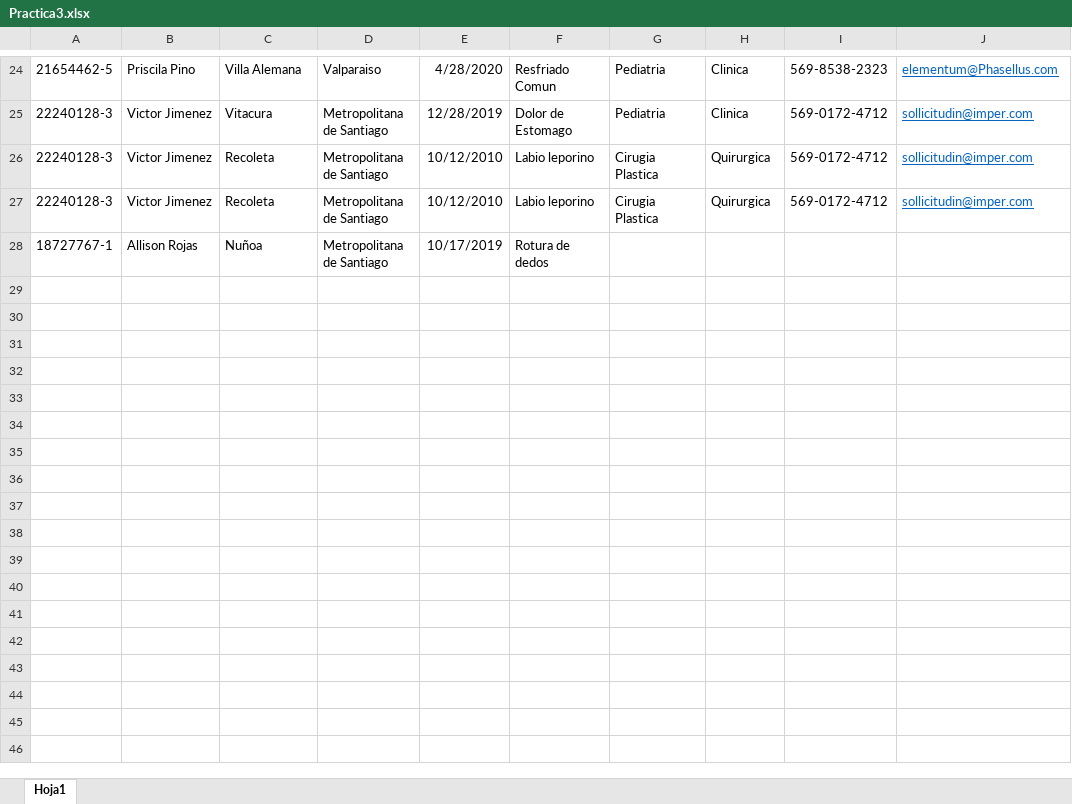
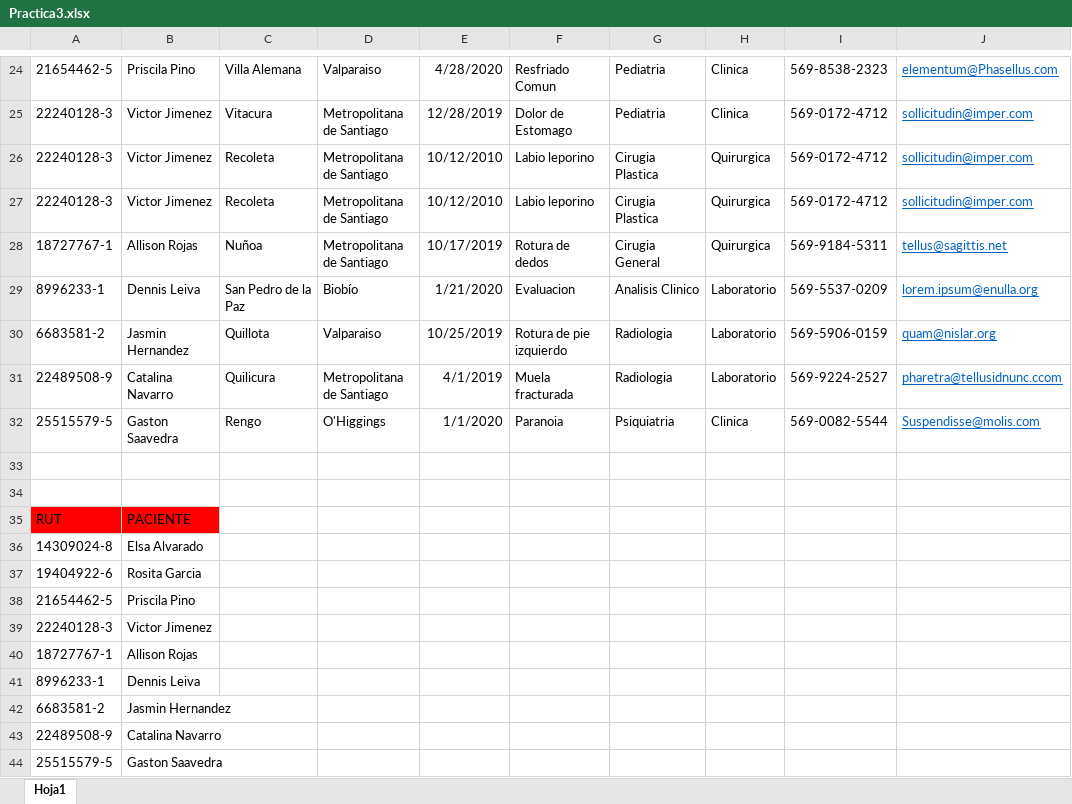
Before and after one commit to Anxo55/DAM-23-24, an Excel workbook: Bases de datos/1ªEvaluación/Ejercicios(FN)/Practica3.xlsx, sheet Hoja1, drawn as a sheet; only a part is shown, gaps mark what is left out; values as stored, in another font and other column widths than the file's, no borders; the diff names each change by its address in the sheet, - before the commit and + after, or states it on an @@ line.

Commit message:
practicaFN

```diff
--- a/Bases de datos/1ªEvaluación/Ejercicios(FN)/Practica3.xlsx (sheet Hoja1)
+++ b/Bases de datos/1ªEvaluación/Ejercicios(FN)/Practica3.xlsx (sheet Hoja1)
-G28: (empty)
+G28: Cirugia General
-H28: (empty)
+H28: Quirurgica
-I28: (empty)
+I28: 569-9184-5311
-J28: (empty)
+J28: tellus@sagittis.net
+row 29: 8996233-1 | Dennis Leiva | San Pedro de la Paz | Biobío | 1/21/2020 | Evaluacion | Analisis Clinico | Laboratorio | 569-5537-0209 | lorem.ipsum@enulla.org
+row 30: 6683581-2 | Jasmin Hernandez | Quillota | Valparaiso | 10/25/2019 | Rotura de pie izquierdo | Radiologia | Laboratorio | 569-5906-0159 | quam@nislar.org
+row 31: 22489508-9 | Catalina Navarro | Quilicura | Metropolitana de Santiago | 4/1/2019 | Muela fracturada | Radiologia | Laboratorio | 569-9224-2527 | pharetra@tellusidnunc.ccom
+row 32: 25515579-5 | Gaston Saavedra | Rengo | O'Higgings | 1/1/2020 | Paranoia | Psiquiatria | Clinica | 569-0082-5544 | Suspendisse@molis.com
+row 33: (empty)
+row 34: (empty)
+row 35: RUT | PACIENTE
+row 36: 14309024-8 | Elsa Alvarado
+row 37: 19404922-6 | Rosita Garcia
+row 38: 21654462-5 | Priscila Pino
+row 39: 22240128-3 | Victor Jimenez
+row 40: 18727767-1 | Allison Rojas
+row 41: 8996233-1 | Dennis Leiva
+row 42: 6683581-2 | Jasmin Hernandez
+row 43: 22489508-9 | Catalina Navarro
+row 44: 25515579-5 | Gaston Saavedra
```
Also changed, not shown: 1 other file.
